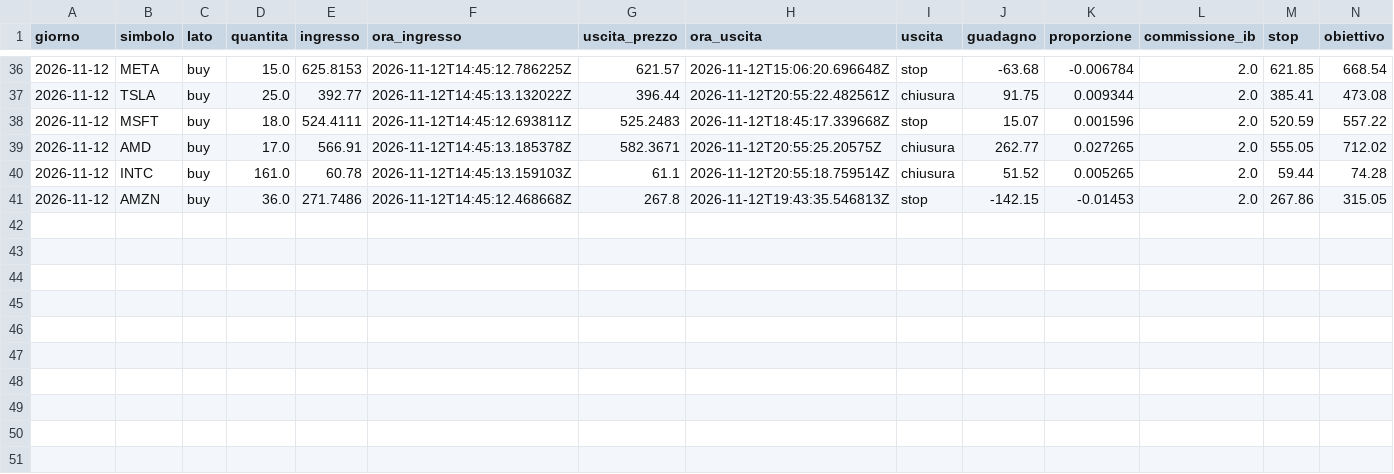
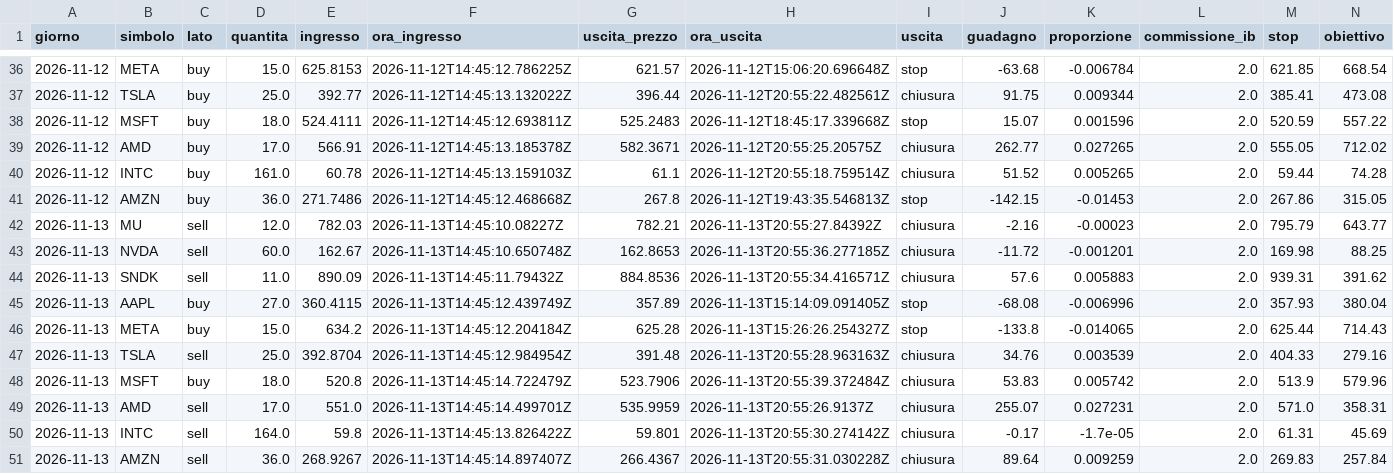
Before and after one commit to alessiobaljak/agentic_trading_system, a CSV file: stock/avanti/diario.csv, drawn as a sheet; only a part is shown, gaps mark what is left out; rows hold the shown columns only; the diff names each change by its address in the sheet, - before the commit and + after, or states it on an @@ line.

```diff
--- a/stock/avanti/diario.csv
+++ b/stock/avanti/diario.csv
+row 42: 2026-11-13 | MU | sell | 12.0 | 782.03 | 2026-11-13T14:45:10.08227Z | 782.21 | 2026-11-13T20:55:27.84392Z | chiusura | -2.16 | -0.00023 | 2.0 | 795.79 | 643.77
+row 43: 2026-11-13 | NVDA | sell | 60.0 | 162.67 | 2026-11-13T14:45:10.650748Z | 162.8653 | 2026-11-13T20:55:36.277185Z | chiusura | -11.72 | -0.001201 | 2.0 | 169.98 | 88.25
+row 44: 2026-11-13 | SNDK | sell | 11.0 | 890.09 | 2026-11-13T14:45:11.79432Z | 884.8536 | 2026-11-13T20:55:34.416571Z | chiusura | 57.6 | 0.005883 | 2.0 | 939.31 | 391.62
+row 45: 2026-11-13 | AAPL | buy | 27.0 | 360.4115 | 2026-11-13T14:45:12.439749Z | 357.89 | 2026-11-13T15:14:09.091405Z | stop | -68.08 | -0.006996 | 2.0 | 357.93 | 380.04
+row 46: 2026-11-13 | META | buy | 15.0 | 634.2 | 2026-11-13T14:45:12.204184Z | 625.28 | 2026-11-13T15:26:26.254327Z | stop | -133.8 | -0.014065 | 2.0 | 625.44 | 714.43
+row 47: 2026-11-13 | TSLA | sell | 25.0 | 392.8704 | 2026-11-13T14:45:12.984954Z | 391.48 | 2026-11-13T20:55:28.963163Z | chiusura | 34.76 | 0.003539 | 2.0 | 404.33 | 279.16
+row 48: 2026-11-13 | MSFT | buy | 18.0 | 520.8 | 2026-11-13T14:45:14.722479Z | 523.7906 | 2026-11-13T20:55:39.372484Z | chiusura | 53.83 | 0.005742 | 2.0 | 513.9 | 579.96
+row 49: 2026-11-13 | AMD | sell | 17.0 | 551.0 | 2026-11-13T14:45:14.499701Z | 535.9959 | 2026-11-13T20:55:26.9137Z | chiusura | 255.07 | 0.027231 | 2.0 | 571.0 | 358.31
+row 50: 2026-11-13 | INTC | sell | 164.0 | 59.8 | 2026-11-13T14:45:13.826422Z | 59.801 | 2026-11-13T20:55:30.274142Z | chiusura | -0.17 | -1.7e-05 | 2.0 | 61.31 | 45.69
+row 51: 2026-11-13 | AMZN | sell | 36.0 | 268.9267 | 2026-11-13T14:45:14.897407Z | 266.4367 | 2026-11-13T20:55:31.030228Z | chiusura | 89.64 | 0.009259 | 2.0 | 269.83 | 257.84
```
Also changed, not shown: 1 other file.
